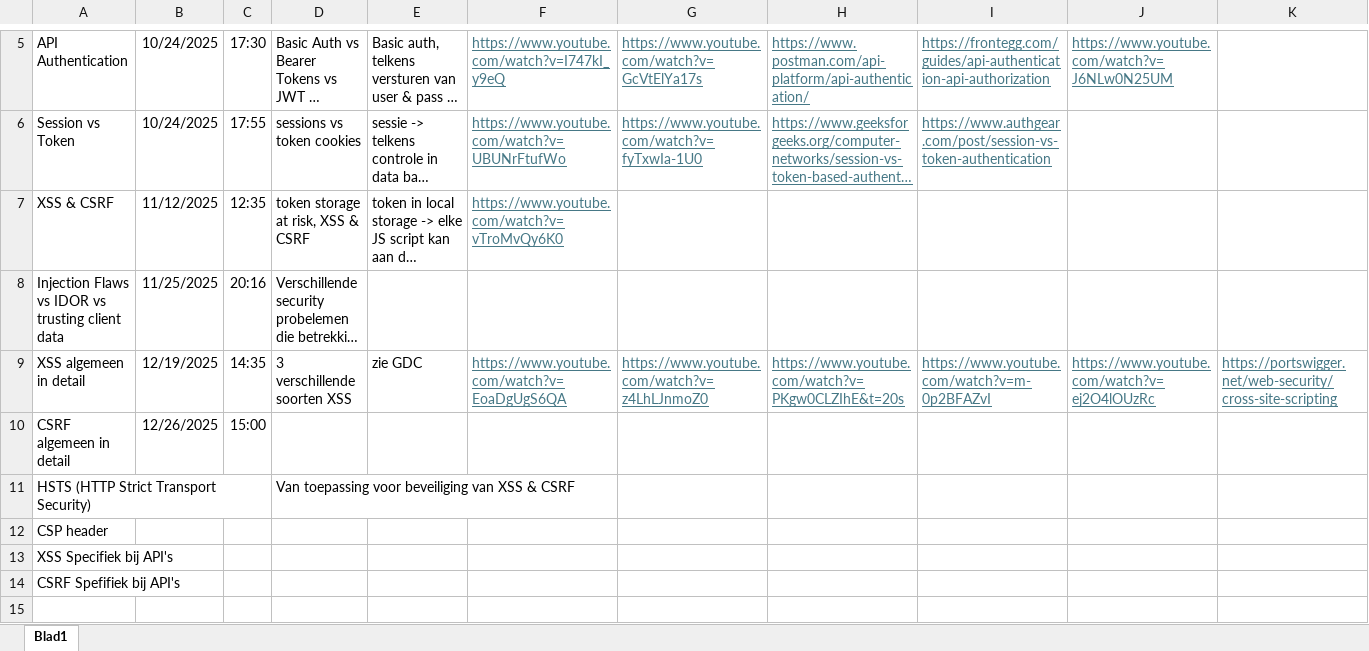
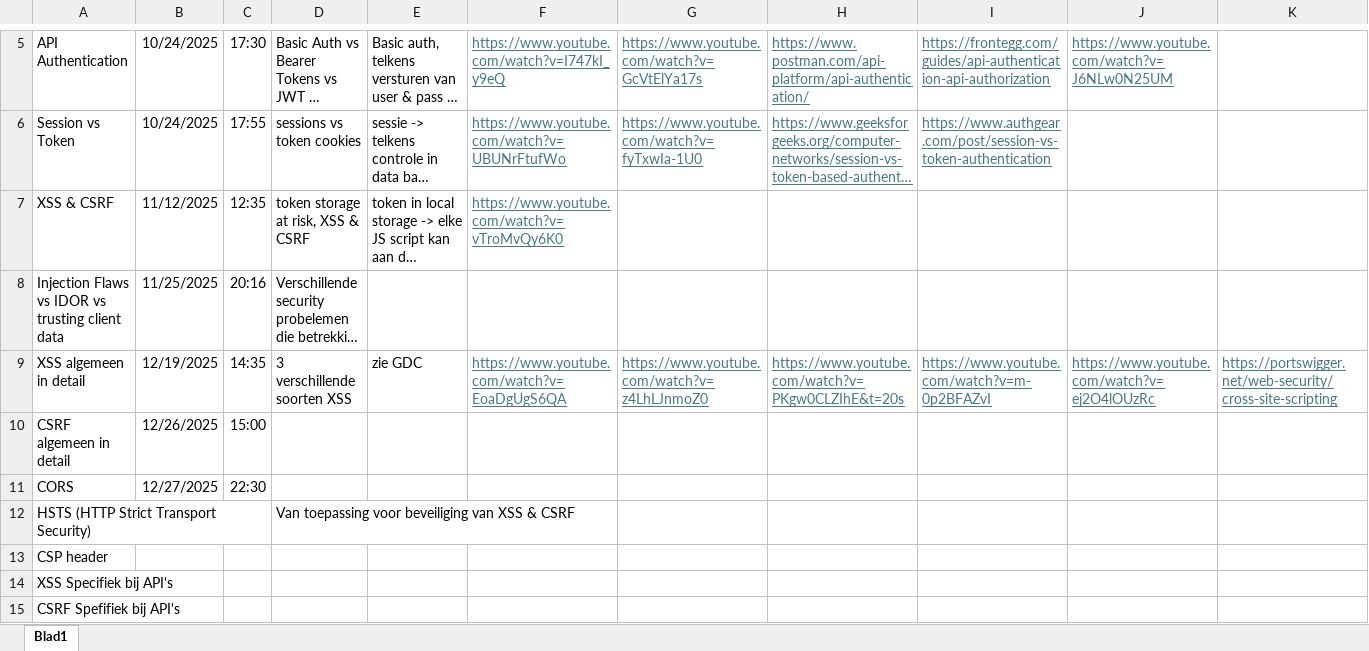
Before and after one commit to GO-atheneum-De-Tandem/GDC-Ian-2025-2026, an Excel workbook: docs/Official/Logboek GDC.xlsx, sheet Blad1, drawn as a sheet; only a part is shown, gaps mark what is left out; long unchanged cells end in …; values as stored, in another font and other column widths than the file's, no borders; rows hold the shown columns only; the diff names each change by its address in the sheet, - before the commit and + after, or states it on an @@ line.

Commit message:
Toevoegen CORS aan logboek

```diff
--- a/docs/Official/Logboek GDC.xlsx (sheet Blad1)
+++ b/docs/Official/Logboek GDC.xlsx (sheet Blad1)
+row 11: CORS | 12/27/2025 | 22:30
```
